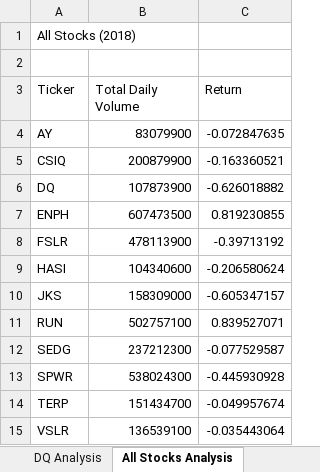
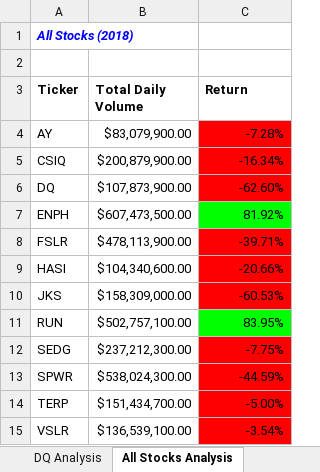
Before and after one commit to danig89/stock-analysis, an Excel workbook: green_stocks.xlsm, sheet All Stocks Analysis, drawn as a sheet; values as stored, in another font and other column widths than the file's, no borders; the diff names each change by its address in the sheet, - before the commit and + after, or states it on an @@ line.

Commit message:
Add files via upload

```diff
--- a/green_stocks.xlsm (sheet All Stocks Analysis)
+++ b/green_stocks.xlsm (sheet All Stocks Analysis)
@@ A1 bold: off → on, italic: off → on, text colour: black → #0000FF @@
-A3:C3 bold: off
+A3:C3 bold: on
-B4 (Total Daily Volume): 83079900
+B4 (Total Daily Volume): $83,079,900.00
-C4 (Return): -0.072847635
+C4 (Return): -7.28%
-C4:C6 fill: none
+C4:C6 fill: #FF0000
-B5 (Total Daily Volume): 200879900
+B5 (Total Daily Volume): $200,879,900.00
-C5 (Return): -0.163360521
+C5 (Return): -16.34%
-B6 (Total Daily Volume): 107873900
+B6 (Total Daily Volume): $107,873,900.00
-C6 (Return): -0.626018882
+C6 (Return): -62.60%
-B7 (Total Daily Volume): 607473500
+B7 (Total Daily Volume): $607,473,500.00
-C7 (Return): 0.819230855
+C7 (Return): 81.92%
-C7 fill: none
+C7 fill: #00FF00
-B8 (Total Daily Volume): 478113900
+B8 (Total Daily Volume): $478,113,900.00
-C8 (Return): -0.39713192
+C8 (Return): -39.71%
-C8:C10 fill: none
+C8:C10 fill: #FF0000
-B9 (Total Daily Volume): 104340600
+B9 (Total Daily Volume): $104,340,600.00
-C9 (Return): -0.206580624
+C9 (Return): -20.66%
-B10 (Total Daily Volume): 158309000
+B10 (Total Daily Volume): $158,309,000.00
-C10 (Return): -0.605347157
+C10 (Return): -60.53%
-B11 (Total Daily Volume): 502757100
+B11 (Total Daily Volume): $502,757,100.00
-C11 (Return): 0.839527071
+C11 (Return): 83.95%
-C11 fill: none
+C11 fill: #00FF00
-B12 (Total Daily Volume): 237212300
+B12 (Total Daily Volume): $237,212,300.00
-C12 (Return): -0.077529587
+C12 (Return): -7.75%
-C12:C15 fill: none
+C12:C15 fill: #FF0000
-B13 (Total Daily Volume): 538024300
+B13 (Total Daily Volume): $538,024,300.00
-C13 (Return): -0.445930928
+C13 (Return): -44.59%
-B14 (Total Daily Volume): 151434700
+B14 (Total Daily Volume): $151,434,700.00
-C14 (Return): -0.049957674
+C14 (Return): -5.00%
-B15 (Total Daily Volume): 136539100
+B15 (Total Daily Volume): $136,539,100.00
-C15 (Return): -0.035443064
+C15 (Return): -3.54%
```
